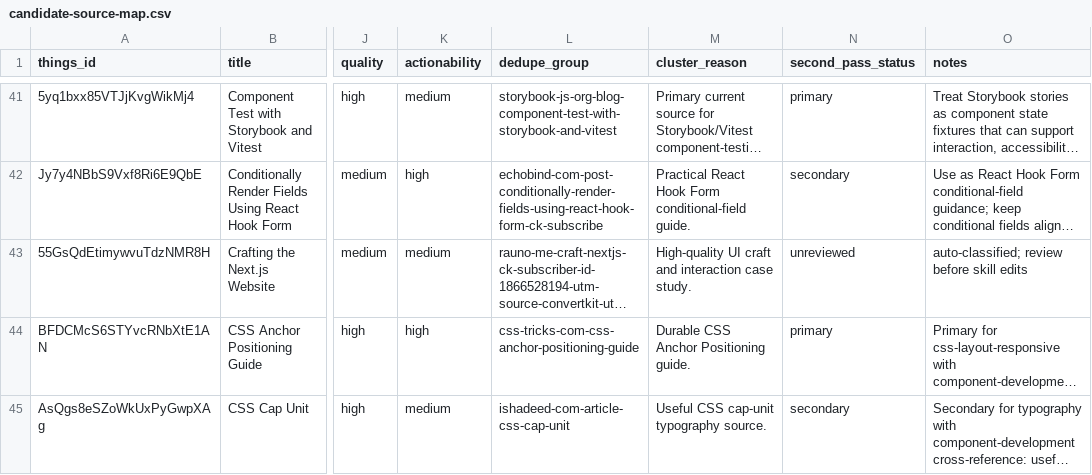
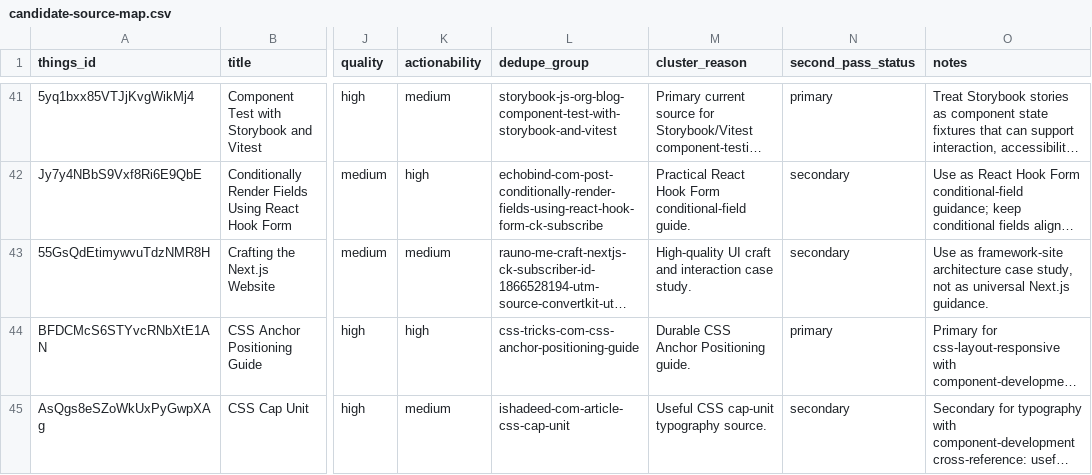
Before and after one commit to sebastian-software/skills.sebastian-software.com, a CSV file: docs/source-review/candidate-source-map.csv, drawn as a sheet; only a part is shown, gaps mark what is left out; long unchanged cells end in …; the diff names each change by its address in the sheet, - before the commit and + after, or states it on an @@ line.

Commit message:
skill(react-architecture): integrate crafting-the-next-js-website
Things-ID: 55GsQdEtimywvuTdzNMR8H
Source: https://rauno.me/craft/nextjs?ck_subscriber_id=1866528194&utm_source=convertkit&utm_medium=email&utm_campaign=%E2%9A%9B%EF%B8%8F+This+Week+In+React+%23143%3A+RSC+Quiz%2C+useFormStatus%2C+Next.js+Website%2C+Panda+CSS%2C+useLayoutEffect%2C+Million.js%2C+Immer%2C+Super+Apps%2C+React-Three-Fiber%2C+Vite...%20-%2010625518
Decision: secondary
Target: skills/internal/s7n-react-architecture/references/framework-boundaries.md
URL-Recheck: 2026-06-13, HTTP 200

```diff
--- a/docs/source-review/candidate-source-map.csv
+++ b/docs/source-review/candidate-source-map.csv
-N43 (second_pass_status): unreviewed
+N43 (second_pass_status): secondary
-O43 (notes): auto-classified; review before skill edits
+O43 (notes): Use as framework-site architecture case study, not as universal Next.js guidance.
```
Also changed, not shown: 1 other file.
